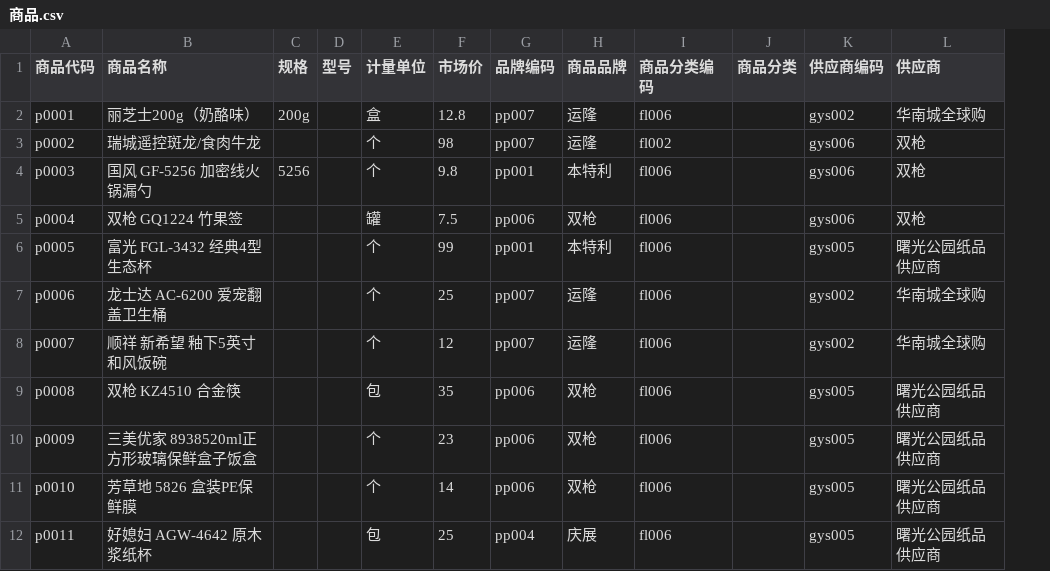
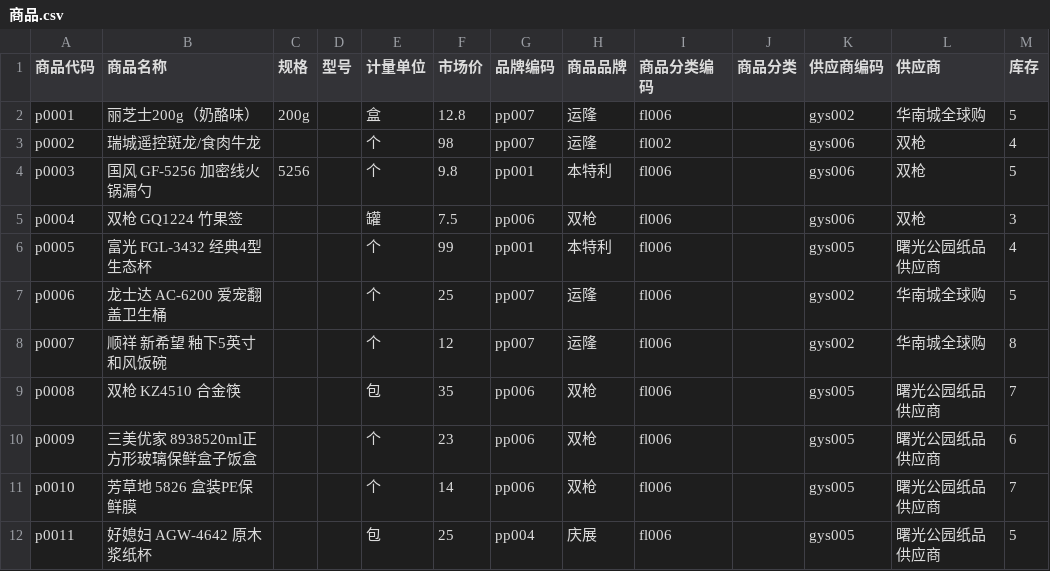
Before and after one commit to JackaZhai/CSLearing, a CSV file: 数据库原理/PBL1/商品.csv, drawn as a sheet; the diff names each change by its address in the sheet, - before the commit and + after, or states it on an @@ line.

```diff
--- a/数据库原理/PBL1/商品.csv
+++ b/数据库原理/PBL1/商品.csv
+column M (库存), rows 2-12: 5 | 4 | 5 | 3 | 4 | 5 | 8 | 7 | 6 | 7 | 5
```
Also changed, not shown: 2 other files.
